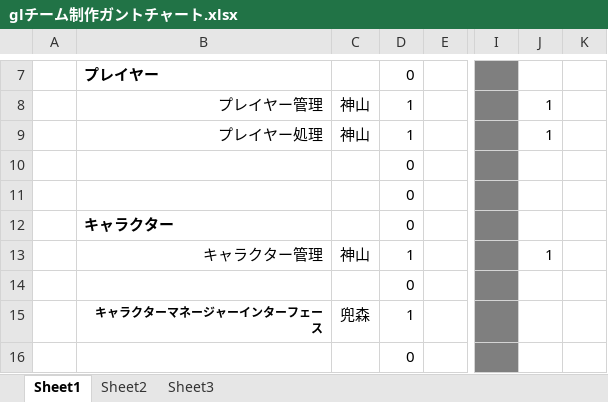
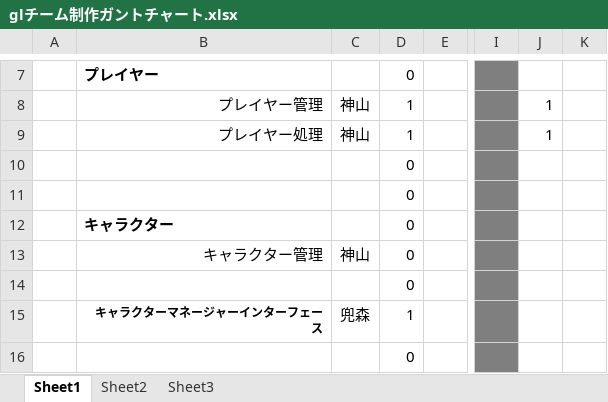
Before and after one commit to AT13B02/GL, an Excel workbook: plan/glチーム制作ガントチャート.xlsx, sheet Sheet1, drawn as a sheet; only a part is shown, gaps mark what is left out; values as stored, in another font and other column widths than the file's, no borders; conditional formats not drawn; the diff names each change by its address in the sheet, - before the commit and + after, or states it on an @@ line.

Commit message:
no message

```diff
--- a/plan/glチーム制作ガントチャート.xlsx (sheet Sheet1)
+++ b/plan/glチーム制作ガントチャート.xlsx (sheet Sheet1)
-D13: 1
+D13: 0
-J13: 1
+J13: (empty)
```
